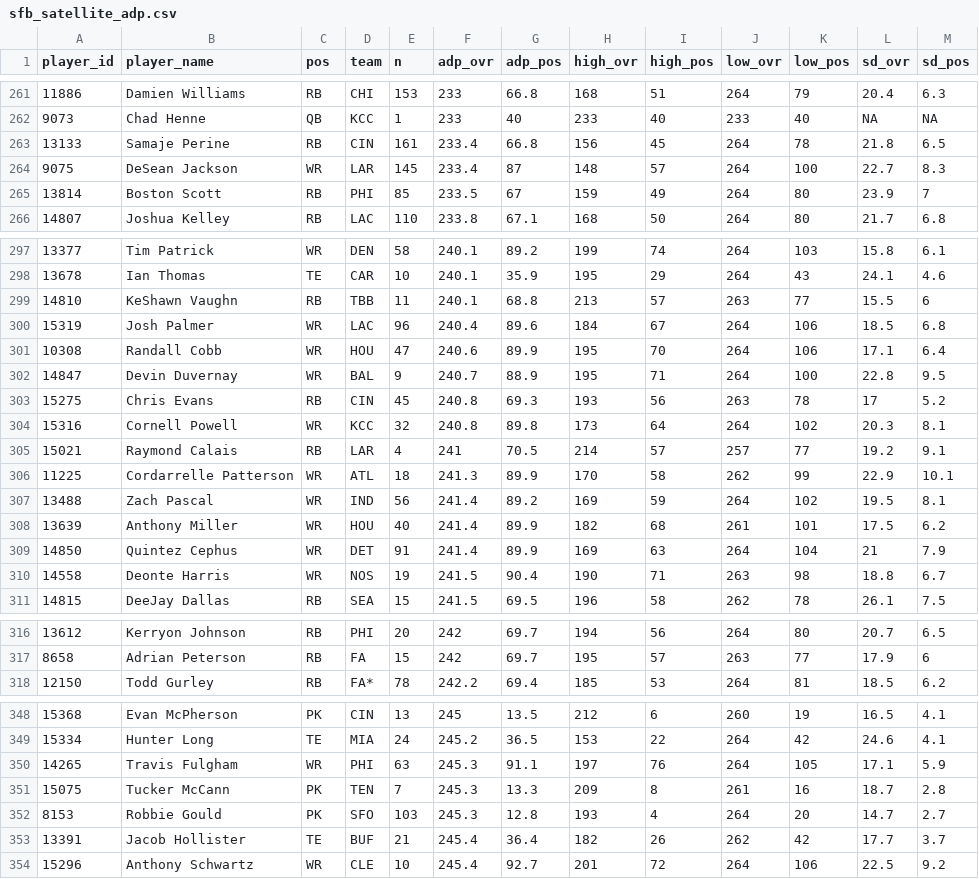
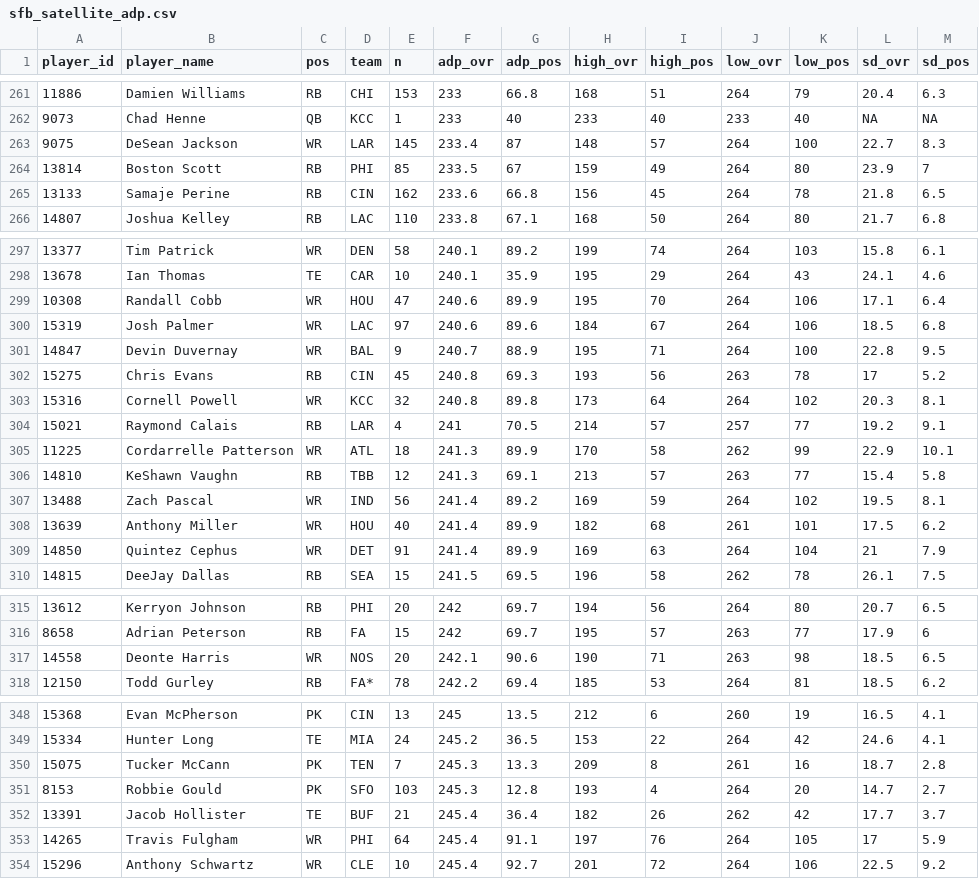
Before and after one commit to dynastyprocess/data-mfl_public, a CSV file: sfb_satellite_adp.csv, drawn as a sheet; only a part is shown, gaps mark what is left out; the diff covers the shown part only.

```diff
--- a/sfb_satellite_adp.csv
+++ b/sfb_satellite_adp.csv
@@ -262,5 +262,5 @@
 "9073","Chad Henne","QB","KCC",1,233,40,233,40,233,40,NA,NA
-"13133","Samaje Perine","RB","CIN",161,233.4,66.8,156,45,264,78,21.8,6.5
 "9075","DeSean Jackson","WR","LAR",145,233.4,87,148,57,264,100,22.7,8.3
 "13814","Boston Scott","RB","PHI",85,233.5,67,159,49,264,80,23.9,7
+"13133","Samaje Perine","RB","CIN",162,233.6,66.8,156,45,264,78,21.8,6.5
 "14807","Joshua Kelley","RB","LAC",110,233.8,67.1,168,50,264,80,21.7,6.8
@@ -298,5 +298,4 @@
 "13678","Ian Thomas","TE","CAR",10,240.1,35.9,195,29,264,43,24.1,4.6
-"14810","KeShawn Vaughn","RB","TBB",11,240.1,68.8,213,57,263,77,15.5,6
-"15319","Josh Palmer","WR","LAC",96,240.4,89.6,184,67,264,106,18.5,6.8
 "10308","Randall Cobb","WR","HOU",47,240.6,89.9,195,70,264,106,17.1,6.4
+"15319","Josh Palmer","WR","LAC",97,240.6,89.6,184,67,264,106,18.5,6.8
 "14847","Devin Duvernay","WR","BAL",9,240.7,88.9,195,71,264,100,22.8,9.5
@@ -306,2 +305,3 @@
 "11225","Cordarrelle Patterson","WR","ATL",18,241.3,89.9,170,58,262,99,22.9,10.1
+"14810","KeShawn Vaughn","RB","TBB",12,241.3,69.1,213,57,263,77,15.4,5.8
 "13488","Zach Pascal","WR","IND",56,241.4,89.2,169,59,264,102,19.5,8.1
@@ -309,3 +309,2 @@
 "14850","Quintez Cephus","WR","DET",91,241.4,89.9,169,63,264,104,21,7.9
-"14558","Deonte Harris","WR","NOS",19,241.5,90.4,190,71,263,98,18.8,6.7
 "14815","DeeJay Dallas","RB","SEA",15,241.5,69.5,196,58,262,78,26.1,7.5
@@ -317,2 +316,3 @@
 "8658","Adrian Peterson","RB","FA",15,242,69.7,195,57,263,77,17.9,6
+"14558","Deonte Harris","WR","NOS",20,242.1,90.6,190,71,263,98,18.5,6.5
 "12150","Todd Gurley","RB","FA*",78,242.2,69.4,185,53,264,81,18.5,6.2
@@ -349,3 +349,2 @@
 "15334","Hunter Long","TE","MIA",24,245.2,36.5,153,22,264,42,24.6,4.1
-"14265","Travis Fulgham","WR","PHI",63,245.3,91.1,197,76,264,105,17.1,5.9
 "15075","Tucker McCann","PK","TEN",7,245.3,13.3,209,8,261,16,18.7,2.8
@@ -353,2 +352,3 @@
 "13391","Jacob Hollister","TE","BUF",21,245.4,36.4,182,26,262,42,17.7,3.7
+"14265","Travis Fulgham","WR","PHI",64,245.4,91.1,197,76,264,105,17,5.9
 "15296","Anthony Schwartz","WR","CLE",10,245.4,92.7,201,72,264,106,22.5,9.2
```
Also changed, not shown: 27 edited cells elsewhere in this file.
